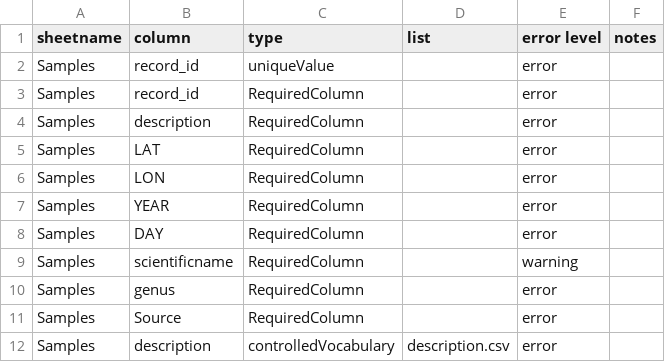
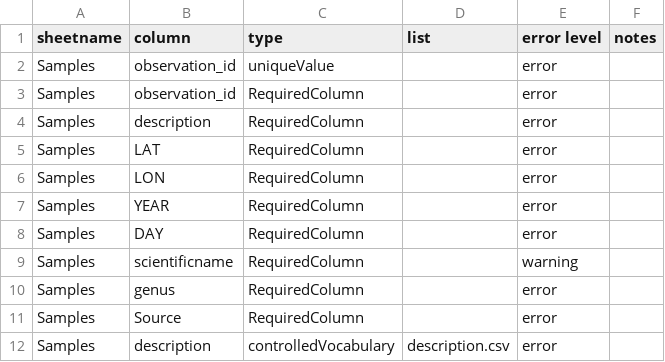
Before and after one commit to edenny/pheno_paper, a CSV file: bin/projects/pep725/config/rules.csv, drawn as a sheet.

```diff
--- a/bin/projects/pep725/config/rules.csv
+++ b/bin/projects/pep725/config/rules.csv
@@ -1,4 +1,4 @@
 sheetname,column,type,list,error level,notes
-Samples,record_id,uniqueValue,,error,
-Samples,record_id,RequiredColumn,,error,
+Samples,observation_id,uniqueValue,,error,
+Samples,observation_id,RequiredColumn,,error,
 Samples,description,RequiredColumn,,error,
```
Also changed, not shown: bin/projects/pep725/config/mapping.csv, 1 other file.
